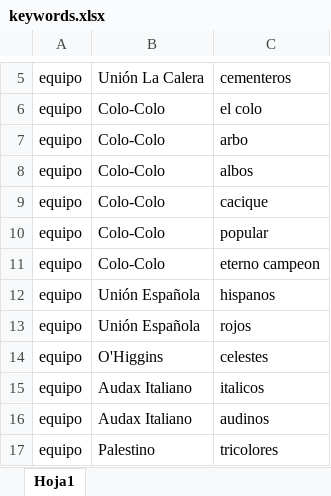
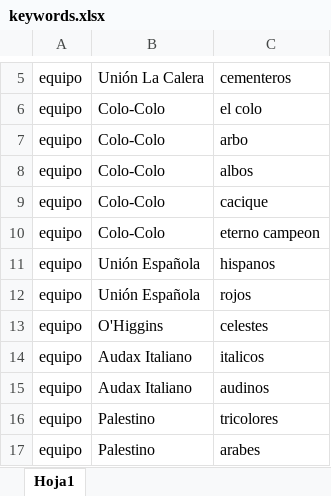
Before and after one commit to Edu163/databaseLoaderTBD, an Excel workbook: src/main/resources/keywords.xlsx, sheet Hoja1, drawn as a sheet; only a part is shown, gaps mark what is left out; the shorter side is filled out with more unchanged rows; values as stored, in another font and other column widths than the file's, no borders; the diff names each change by its address in the sheet, - before the commit and + after, or states it on an @@ line.

Commit message:
modificación de keywords

```diff
--- a/src/main/resources/keywords.xlsx (sheet Hoja1)
+++ b/src/main/resources/keywords.xlsx (sheet Hoja1)
-row 10: equipo | Colo-Colo | popular
```
